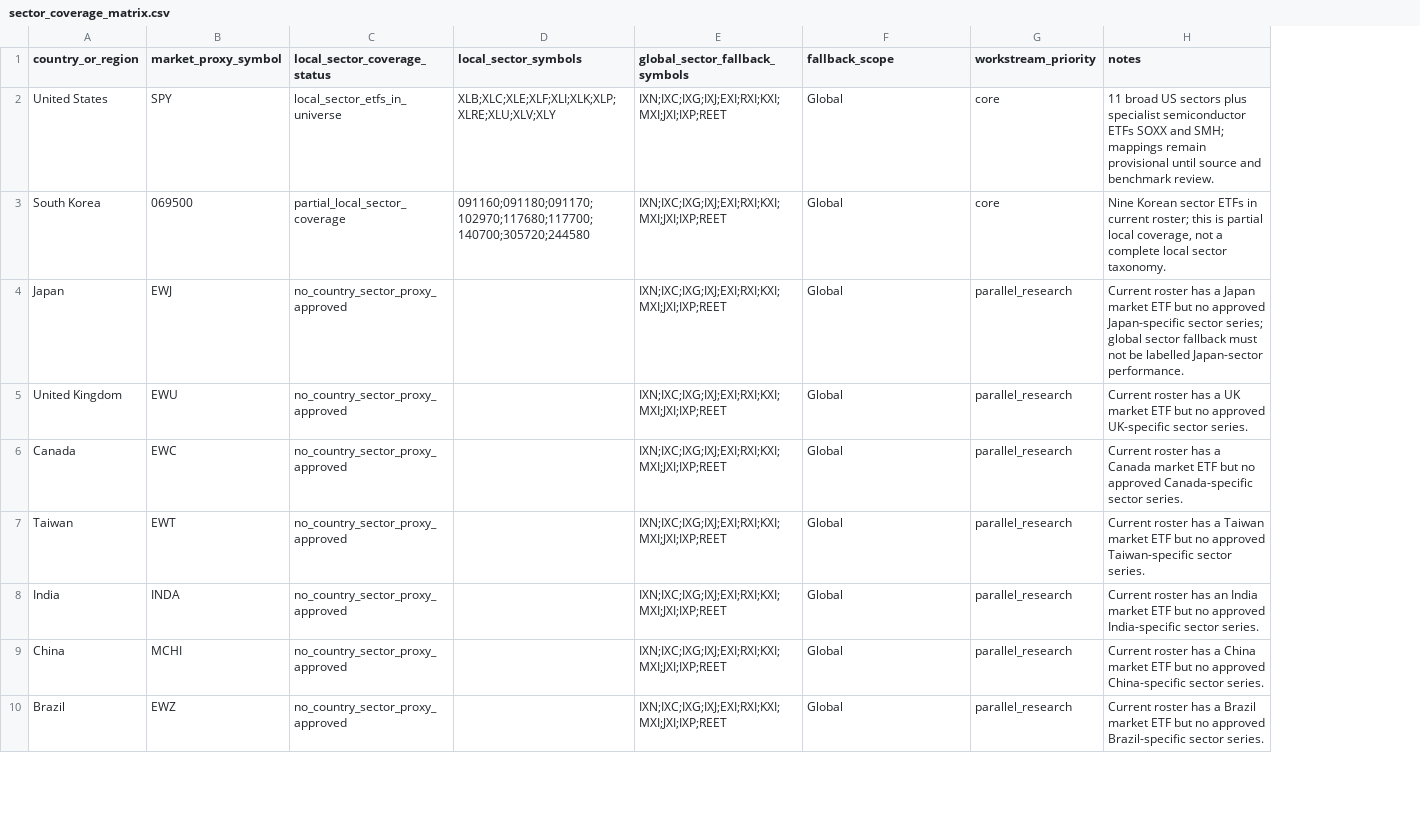
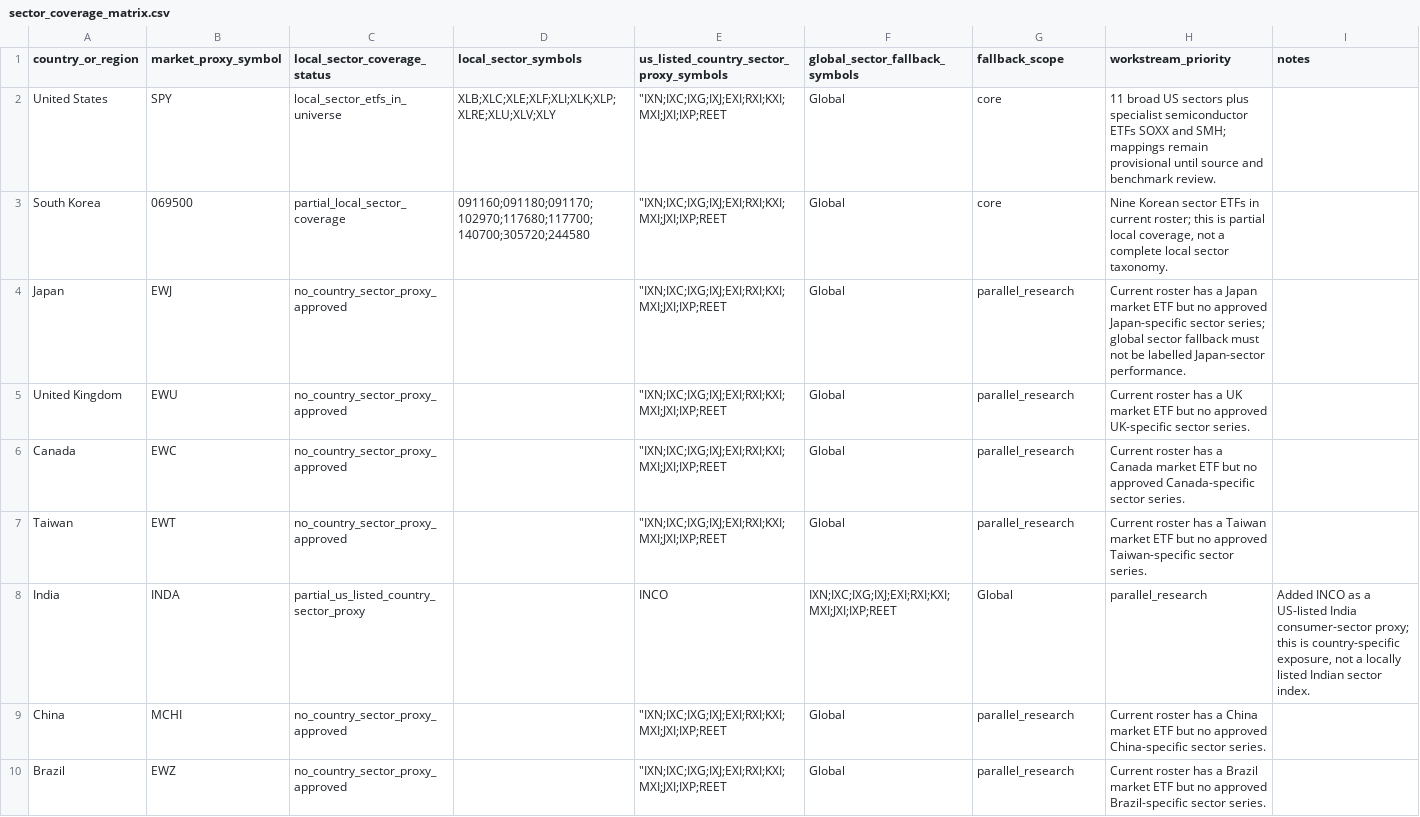
Before and after one commit to wonbosong-arch/global-stage-radar, a CSV file: data/sector_coverage_matrix.csv, drawn as a sheet; only a part is shown; removed rows and columns are numbered as before the commit, all else as after; the diff names each change by its address in the sheet, - before the commit and + after, or states it on an @@ line.

Commit message:
Track India consumer ETF as US-listed country-sector proxy

```diff
--- a/data/sector_coverage_matrix.csv
+++ b/data/sector_coverage_matrix.csv
-column E (global_sector_fallback_symbols), rows 2-10: all IXN;IXC;IXG;IXJ;EXI;RXI;KXI;MXI;JXI;IXP;REET
+column E, rows 1-10: us_listed_country_sector_proxy_symbols | "IXN;IXC;IXG;IXJ;EXI;RXI;KXI;MXI;JXI;IXP;REET | "IXN;IXC;IXG;IXJ;EXI;RXI;KXI;MXI;JXI;IXP;REET | "IXN;IXC;IXG;IXJ;EXI;RXI;KXI;MXI;JXI;IXP;REET | "IXN;IXC;IXG;IXJ;EXI;RXI;KXI;MXI;JXI;IXP;REET | "IXN;IXC;IXG;IXJ;EXI;RXI;KXI;MXI;JXI;IXP;REET | "IXN;IXC;IXG;IXJ;EXI;RXI;KXI;MXI;JXI;IXP;REET | INCO | "IXN;IXC;IXG;IXJ;EXI;RXI;KXI;MXI;JXI;IXP;REET | "IXN;IXC;IXG;IXJ;EXI;RXI;KXI;MXI;JXI;IXP;REET
+column I (notes), row 8: Added INCO as a US-listed India consumer-sector proxy; this is country-specific exposure, not a locally listed Indian sector index.
-F1: fallback_scope
+F1: global_sector_fallback_symbols
-G1: workstream_priority
+G1: fallback_scope
-H1: notes
+H1: workstream_priority
-C8 (local_sector_coverage_status): no_country_sector_proxy_approved
+C8 (local_sector_coverage_status): partial_us_listed_country_sector_proxy
-F8 (global_sector_fallback_symbols): Global
+F8 (global_sector_fallback_symbols): IXN;IXC;IXG;IXJ;EXI;RXI;KXI;MXI;JXI;IXP;REET
-G8 (fallback_scope): parallel_research
+G8 (fallback_scope): Global
-H8 (workstream_priority): Current roster has an India market ETF but no approved India-specific sector series.
+H8 (workstream_priority): parallel_research
```
